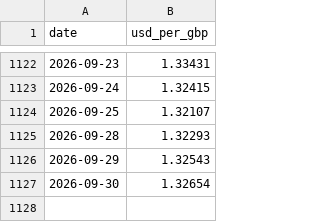
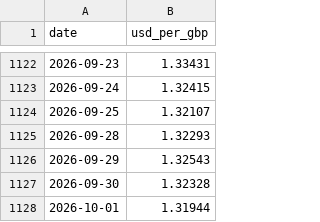
Before and after one commit to Dmax999-ops/Stock-Tracker, a CSV file: data/gbpusd.csv, drawn as a sheet; only a part is shown, gaps mark what is left out.

```diff
--- a/data/gbpusd.csv
+++ b/data/gbpusd.csv
@@ -1126,2 +1126,3 @@ date,usd_per_gbp
 2026-09-29,1.32543
-2026-09-30,1.32654
+2026-09-30,1.32328
+2026-10-01,1.31944
```
Also changed, not shown: data/paper_test.csv, 5 other files.
